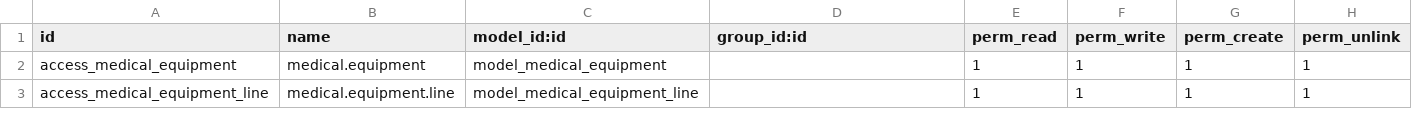
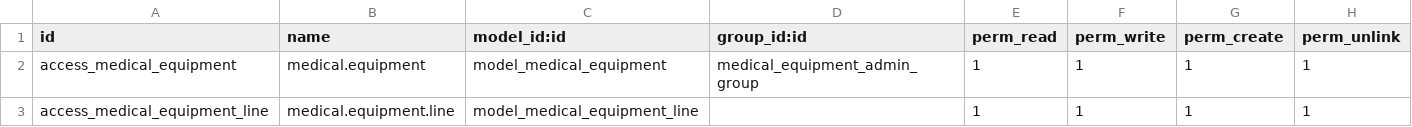
Before and after one commit to Saylani-Welfare-Trust/swit-odoo, a CSV file: custom-addons/bn_medical_equipment/security/ir.model.access.csv, drawn as a sheet.

```diff
--- a/custom-addons/bn_medical_equipment/security/ir.model.access.csv
+++ b/custom-addons/bn_medical_equipment/security/ir.model.access.csv
@@ -1,3 +1,3 @@
 id,name,model_id:id,group_id:id,perm_read,perm_write,perm_create,perm_unlink
-access_medical_equipment,medical.equipment,model_medical_equipment,,1,1,1,1
+access_medical_equipment,medical.equipment,model_medical_equipment,medical_equipment_admin_group,1,1,1,1
 access_medical_equipment_line,medical.equipment.line,model_medical_equipment_line,,1,1,1,1
```
Also changed, not shown: custom-addons/bn_donation_home_service/security/ir.model.access.csv, custom-addons/bn_import_donation/security/ir.model.access.csv, 26 other files.
